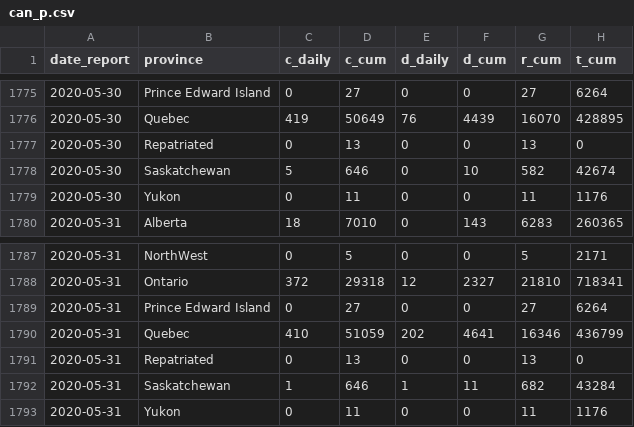
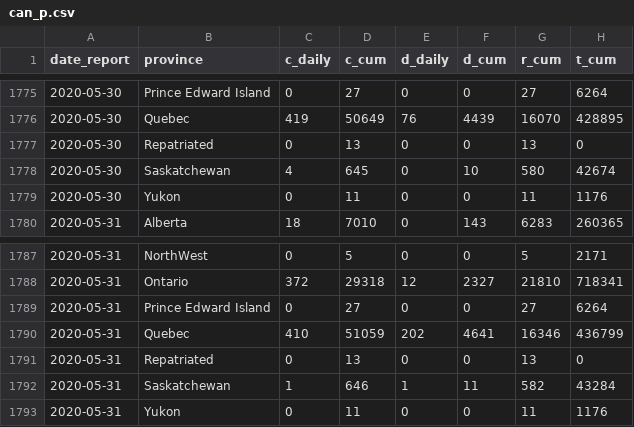
Before and after one commit to Kuan-Liu/canada_dash, a CSV file: docs/data/can_p.csv, drawn as a sheet; only a part is shown, gaps mark what is left out; the diff names each change by its address in the sheet, - before the commit and + after, or states it on an @@ line.

Commit message:
data update

```diff
--- a/docs/data/can_p.csv
+++ b/docs/data/can_p.csv
-C1778 (c_daily): 5
+C1778 (c_daily): 4
-D1778 (c_cum): 646
+D1778 (c_cum): 645
-G1778 (r_cum): 582
+G1778 (r_cum): 580
-G1792 (r_cum): 682
+G1792 (r_cum): 582
```
Also changed, not shown: docs/data/can.csv, 2 other files.
